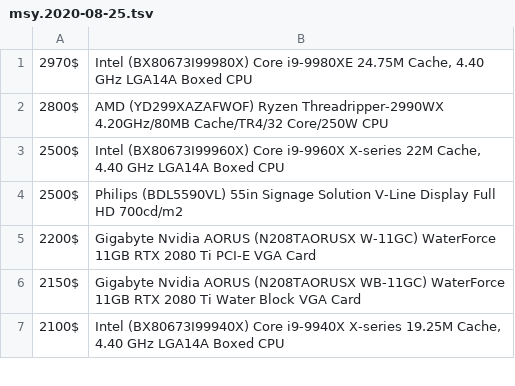
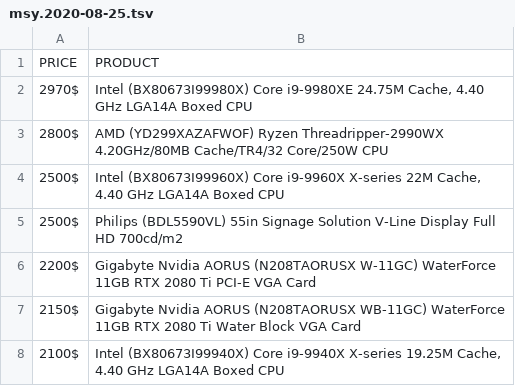
Before and after one commit to trentbuck/staticice-for-cameras, a TSV file: msy-data/msy.2020-08-25.tsv, drawn as a sheet; only a part is shown; the diff names each change by its address in the sheet, - before the commit and + after, or states it on an @@ line.

Commit message:
github markup test

```diff
--- a/msy-data/msy.2020-08-25.tsv
+++ b/msy-data/msy.2020-08-25.tsv
+row 1: PRICE | PRODUCT
```
